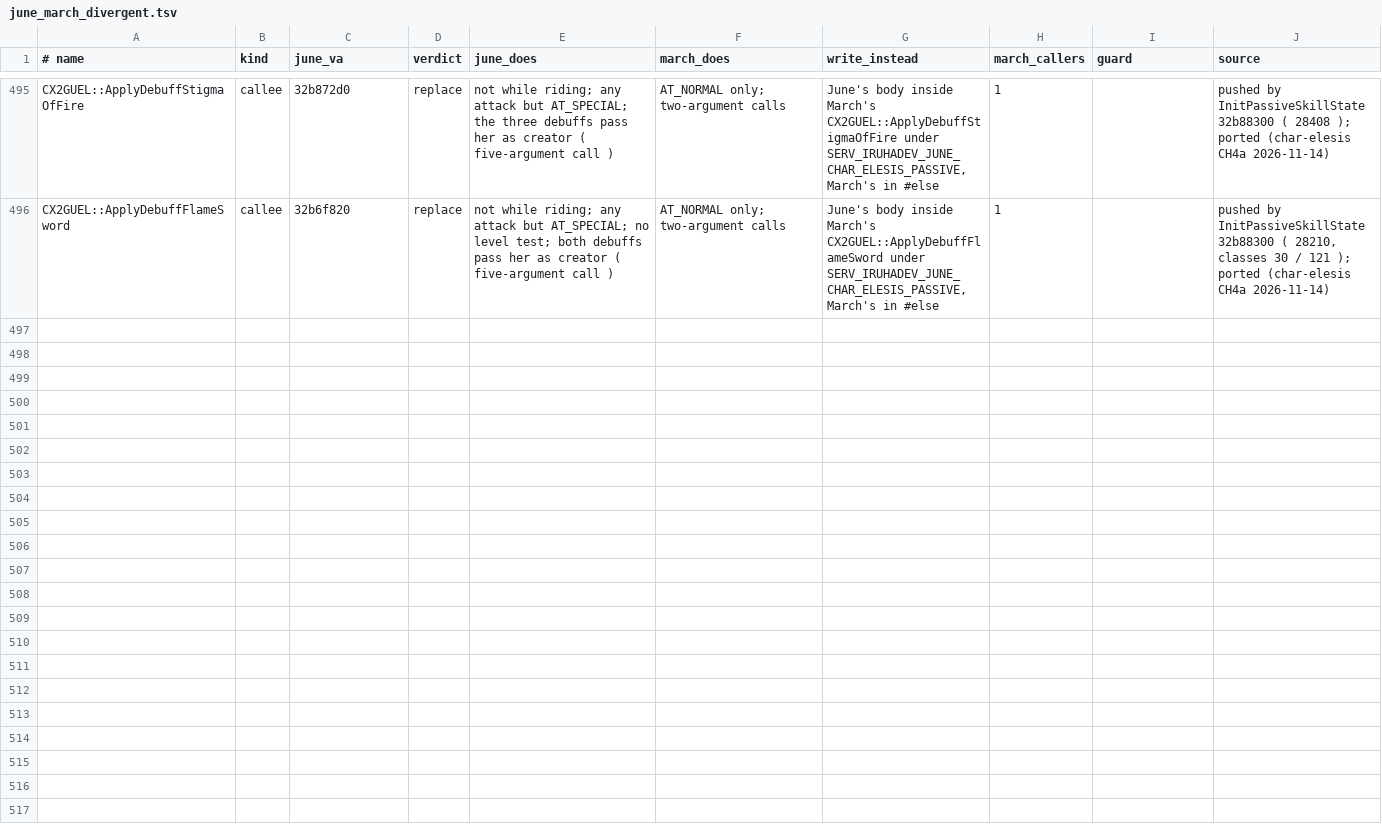
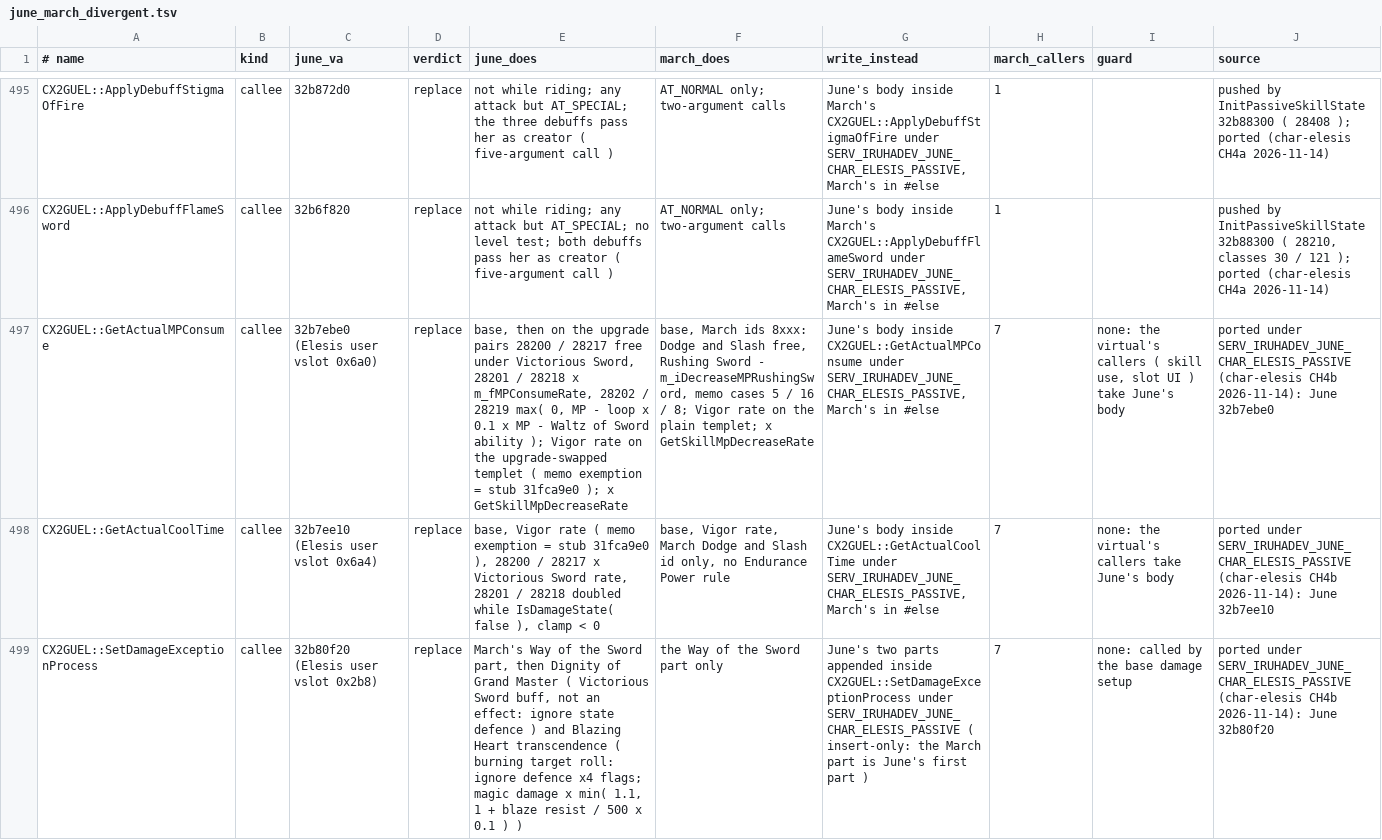
Before and after one commit to pftmclub/els0114_luciel, a TSV file: tools/data/june_march_divergent.tsv, drawn as a sheet; only a part is shown, gaps mark what is left out; the diff names each change by its address in the sheet, - before the commit and + after, or states it on an @@ line.

```diff
--- a/tools/data/june_march_divergent.tsv
+++ b/tools/data/june_march_divergent.tsv
+row 497: CX2GUEL::GetActualMPConsume | callee | 32b7ebe0 (Elesis user vslot 0x6a0) | replace | base, then on the upgrade pairs 28200 / 28217 free under Victorious Sword, 28201 / 28218 x m_fMPConsumeRate, 28202 / 28219 max( 0, MP - loop x 0.1 x MP - Waltz of Sword ability ); Vigor rate on the upgrade-swapped templet ( memo exemption = stub 31fca9e0 ); x GetSkillMpDecreaseRate | base, March ids 8xxx: Dodge and Slash free, Rushing Sword - m_iDecreaseMPRushingSword, memo cases 5 / 16 / 8; Vigor rate on the plain templet; x GetSkillMpDecreaseRate | June's body inside CX2GUEL::GetActualMPConsume under SERV_IRUHADEV_JUNE_CHAR_ELESIS_PASSIVE, March's in #else | 7 | none: the virtual's callers ( skill use, slot UI ) take June's body | ported under SERV_IRUHADEV_JUNE_CHAR_ELESIS_PASSIVE (char-elesis CH4b 2026-11-14): June 32b7ebe0
+row 498: CX2GUEL::GetActualCoolTime | callee | 32b7ee10 (Elesis user vslot 0x6a4) | replace | base, Vigor rate ( memo exemption = stub 31fca9e0 ), 28200 / 28217 x Victorious Sword rate, 28201 / 28218 doubled while IsDamageState( false ), clamp < 0 | base, Vigor rate, March Dodge and Slash id only, no Endurance Power rule | June's body inside CX2GUEL::GetActualCoolTime under SERV_IRUHADEV_JUNE_CHAR_ELESIS_PASSIVE, March's in #else | 7 | none: the virtual's callers take June's body | ported under SERV_IRUHADEV_JUNE_CHAR_ELESIS_PASSIVE (char-elesis CH4b 2026-11-14): June 32b7ee10
+row 499: CX2GUEL::SetDamageExceptionProcess | callee | 32b80f20 (Elesis user vslot 0x2b8) | replace | March's Way of the Sword part, then Dignity of Grand Master ( Victorious Sword buff, not an effect: ignore state defence ) and Blazing Heart transcendence ( burning target roll: ignore defence x4 flags; magic damage x min( 1.1, 1 + blaze resist / 500 x 0.1 ) ) | the Way of the Sword part only | June's two parts appended inside CX2GUEL::SetDamageExceptionProcess under SERV_IRUHADEV_JUNE_CHAR_ELESIS_PASSIVE ( insert-only: the March part is June's first part ) | 7 | none: called by the base damage setup | ported under SERV_IRUHADEV_JUNE_CHAR_ELESIS_PASSIVE (char-elesis CH4b 2026-11-14): June 32b80f20
```
Also changed, not shown: tools/data/june_diverge_allow.tsv, 8 other files.
